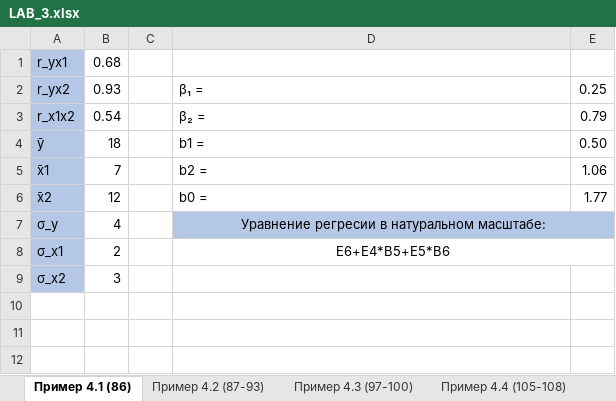
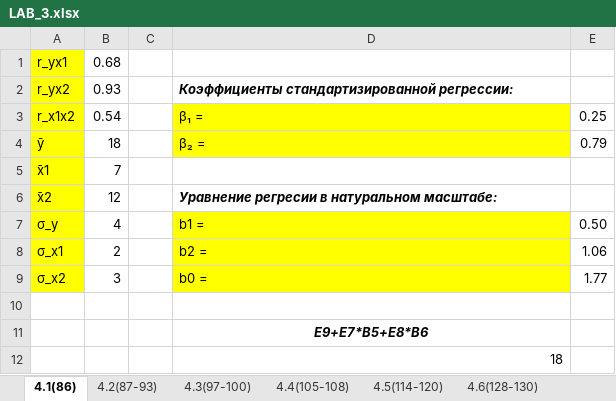
Before and after one commit to Artem1705/11.05, an Excel workbook: LAB_3.xlsx, sheet 4.1(86), drawn as a sheet; values as stored, in another font and other column widths than the file's, no borders; removed rows and columns are numbered as before the commit, all else as after; the diff names each change by its address in the sheet, - before the commit and + after, or states it on an @@ line.

Commit message:
Add files via upload

```diff
--- a/LAB_3.xlsx (sheet 4.1(86))
+++ b/LAB_3.xlsx (sheet 4.1(86))
-sheet tab: Пример 4.1 (86)
+sheet tab: 4.1(86)
-sheet tab: Пример 4.2 (87-93)
+sheet tab: 4.2(87-93)
-sheet tab: Пример 4.3 (97-100)
+sheet tab: 4.3(97-100)
-sheet tab: Пример 4.4 (105-108)
+sheet tab: 4.4(105-108)
-A1:A9 fill: #B4C7E7
+A1:A9 fill: #FFFF00
-D2: β₁ =
+D2: Коэффициенты стандартизированной регрессии:
@@ D2 bold: off → on, italic: off → on @@
-E2: 0.25
+E2: (empty)
-D3: β₂ =
+D3: β₁ =
-D3:D4 fill: none
+D3:D4 fill: #FFFF00
-E3: 0.79
+E3: 0.25
-D4: b1 =
+D4: β₂ =
-E4: 0.50
+E4: 0.79
-D5: b2 =
+D5: (empty)
-E5: 1.06
+E5: (empty)
-D6: b0 =
+D6: Уравнение регресии в натуральном масштабе:
@@ D6 bold: off → on, italic: off → on @@
-E6: 1.77
+E6: (empty)
-D7: Уравнение регресии в натуральном масштабе:
+D7: b1 =
-D7 fill: #B4C7E7
+D7 fill: #FFFF00
-D7:D8 alignment: center
+D7:D8 alignment: left
-D7:E7 merged
-E7: (empty)
+E7: 0.50
-E7 fill: #B4C7E7
+E7 fill: none
-D8: E6+E4*B5+E5*B6
+D8: b2 =
-D8:D9 fill: none
+D8:D9 fill: #FFFF00
-D8:E8 merged
-E8: (empty)
+E8: 1.06
-D9: (empty)
+D9: b0 =
-E9: (empty)
+E9: 1.77
+row 10: (empty)
+row 11:  |  |  | E9+E7*B5+E8*B6
+row 12:  |  |  | 18
```
Also changed, not shown: sheet 4.2(87-93), other sheet tabs, charts or pictures.
